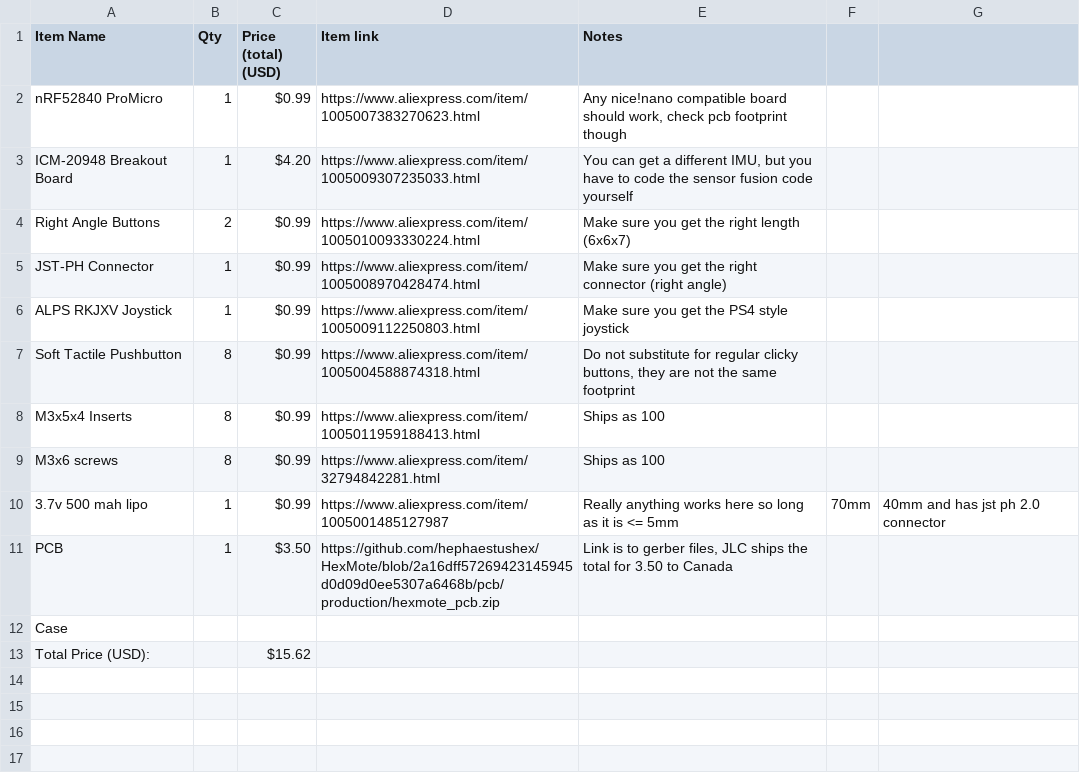
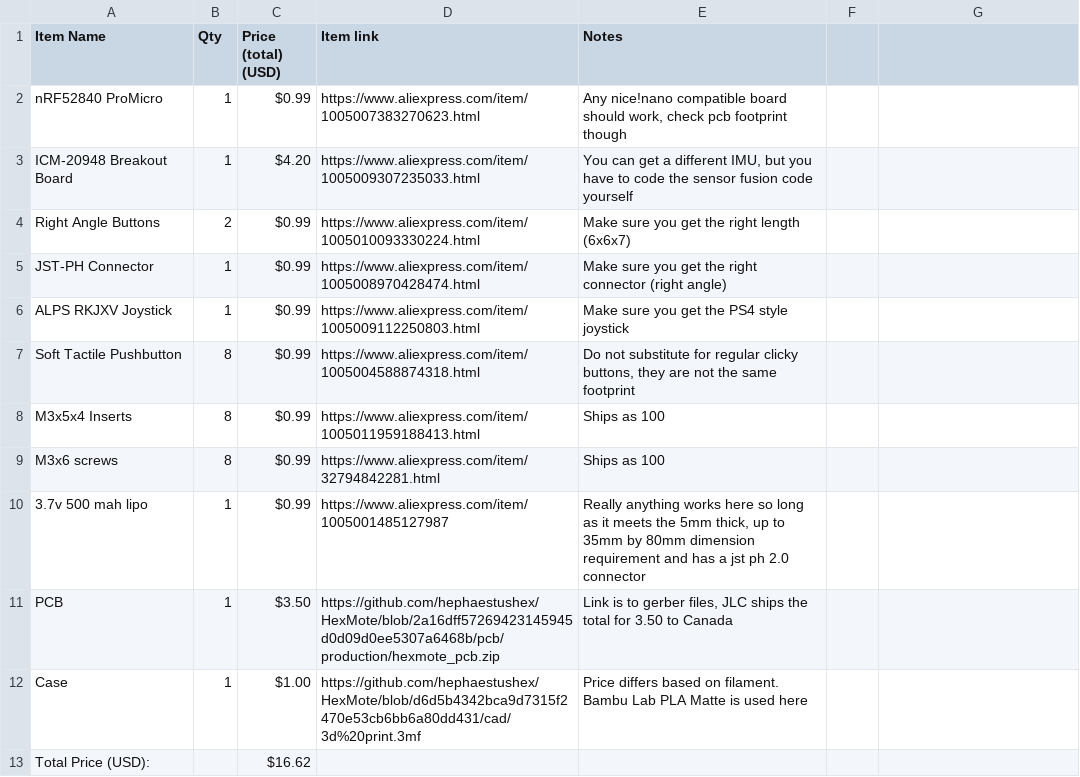
Before and after one commit to hephaestushex/HexMote, a CSV file: BOM.csv, drawn as a sheet.

Commit message:
fixed bom.csv

```diff
--- a/BOM.csv
+++ b/BOM.csv
@@ -9,5 +9,5 @@ M3x5x4 Inserts,8,$0.99,https://www.aliexpress.com/item/1005011959188413.html,Shi
 M3x6 screws,8,$0.99,https://www.aliexpress.com/item/32794842281.html,Ships as 100
-3.7v 500 mah lipo,1,$0.99,https://www.aliexpress.com/item/1005001485127987,Really anything works here so long as it is <= 5mm, 70mm, 40mm and has jst ph 2.0 connector
+3.7v 500 mah lipo,1,$0.99,https://www.aliexpress.com/item/1005001485127987,"Really anything works here so long as it meets the 5mm thick, up to 35mm by 80mm dimension requirement and has a jst ph 2.0 connector"
 PCB,1,$3.50,https://github.com/hephaestushex/HexMote/blob/2a16dff57269423145945d0d09d0ee5307a6468b/pcb/production/hexmote_pcb.zip,"Link is to gerber files, JLC ships the total for 3.50 to Canada"
-Case,,,,
-Total Price (USD):,,$15.62,,
+Case,1,$1.00,https://github.com/hephaestushex/HexMote/blob/d6d5b4342bca9d7315f2470e53cb6bb6a80dd431/cad/3d%20print.3mf,Price differs based on filament. Bambu Lab PLA Matte is used here
+Total Price (USD):,,$16.62,,
```
